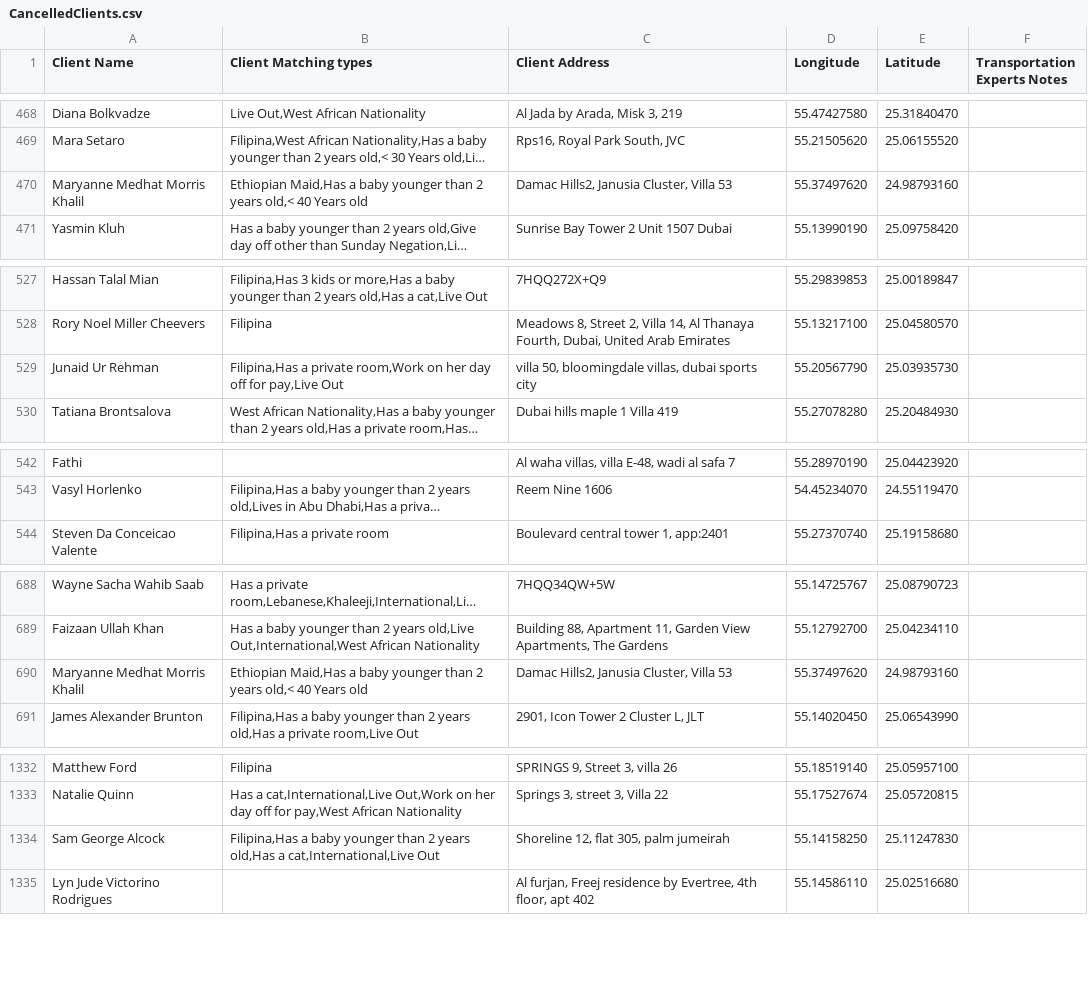
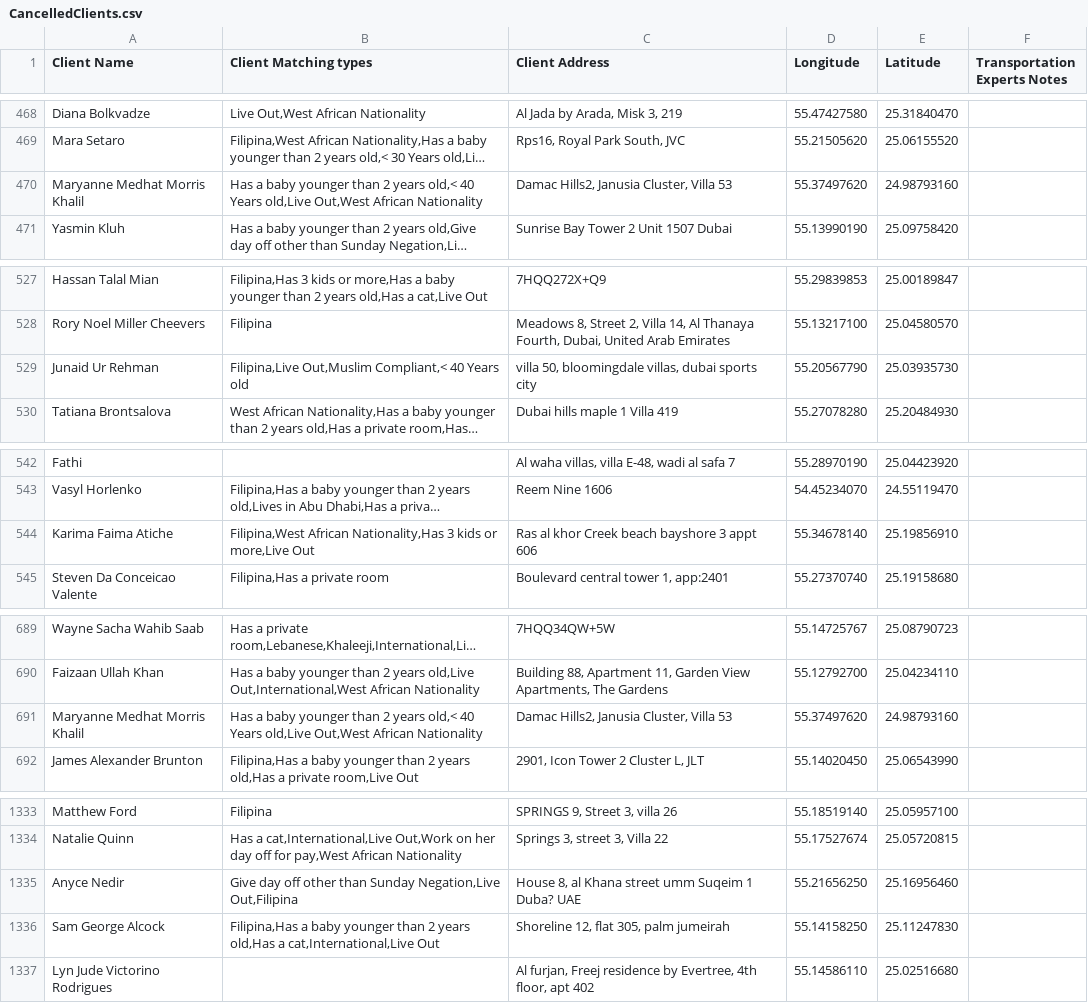
Before and after one commit to charbelchdid/map, a CSV file: CancelledClients.csv, drawn as a sheet; only a part is shown, gaps mark what is left out; long unchanged cells end in …; addresses are those after the commit; the diff names each change by its address in the sheet, - before the commit and + after, or states it on an @@ line.

Commit message:
Update Live-out Clients Tracking   AVAILABLE CSV on 2025-06-23T21:35:01.471Z

```diff
--- a/CancelledClients.csv
+++ b/CancelledClients.csv
-B470 (Client Matching types): Ethiopian Maid,Has a baby younger than 2 years old,< 40 Years old
+B470 (Client Matching types): Has a baby younger than 2 years old,< 40 Years old,Live Out,West African Nationality
-B529 (Client Matching types): Filipina,Has a private room,Work on her day off for pay,Live Out
+B529 (Client Matching types): Filipina,Live Out,Muslim Compliant,< 40 Years old
+row 544: Karima Faima Atiche | Filipina,West African Nationality,Has 3 kids or more,Live Out | Ras al khor Creek beach bayshore 3 appt 606 | 55.34678140 | 25.19856910
-B691 (Client Matching types): Ethiopian Maid,Has a baby younger than 2 years old,< 40 Years old
+B691 (Client Matching types): Has a baby younger than 2 years old,< 40 Years old,Live Out,West African Nationality
+row 1335: Anyce Nedir | Give day off other than Sunday Negation,Live Out,Filipina | House 8, al Khana street umm Suqeim 1 Duba? UAE | 55.21656250 | 25.16956460
```
